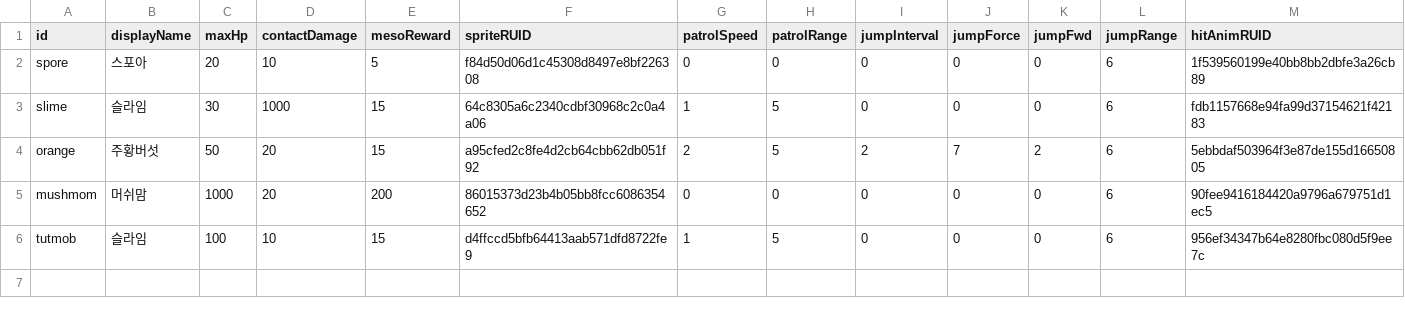
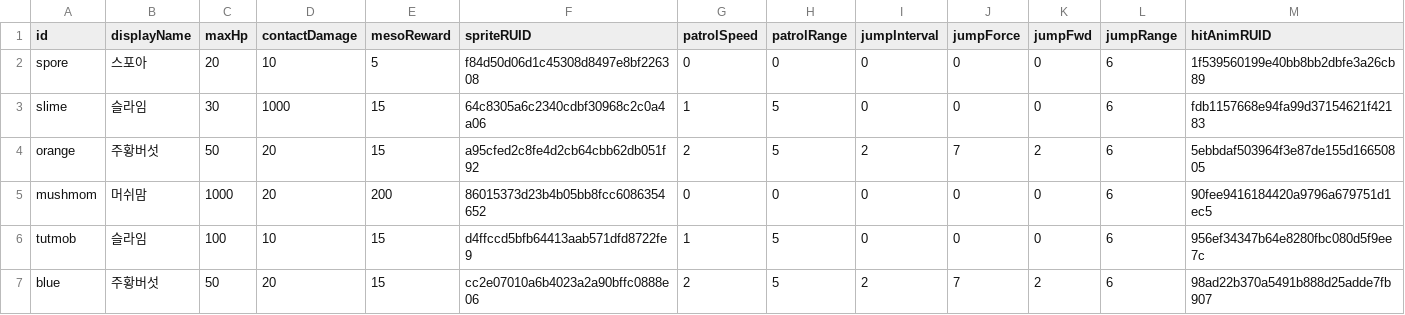
Before and after one commit to PodoSae/TobenRun, a CSV file: RootDesk/MyDesk/Data/MonsterTable.csv, drawn as a sheet; the diff names each change by its address in the sheet, - before the commit and + after, or states it on an @@ line.

```diff
--- a/RootDesk/MyDesk/Data/MonsterTable.csv
+++ b/RootDesk/MyDesk/Data/MonsterTable.csv
+row 7: blue | 주황버섯 | 50 | 20 | 15 | cc2e07010a6b4023a2a90bffc0888e06 | 2 | 5 | 2 | 7 | 2 | 6 | 98ad22b370a5491b888d25adde7fb907
```
Also changed, not shown: RootDesk/MyDesk/RunGame/Course1_1.csv, RootDesk/MyDesk/RunGame/PatternSet10.csv, 5 other files.
